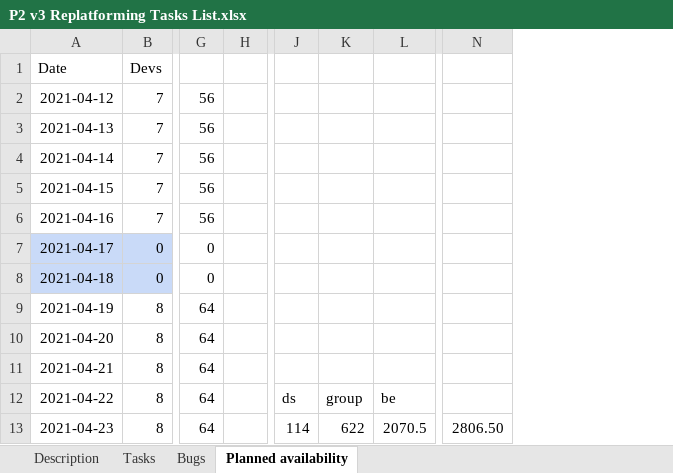
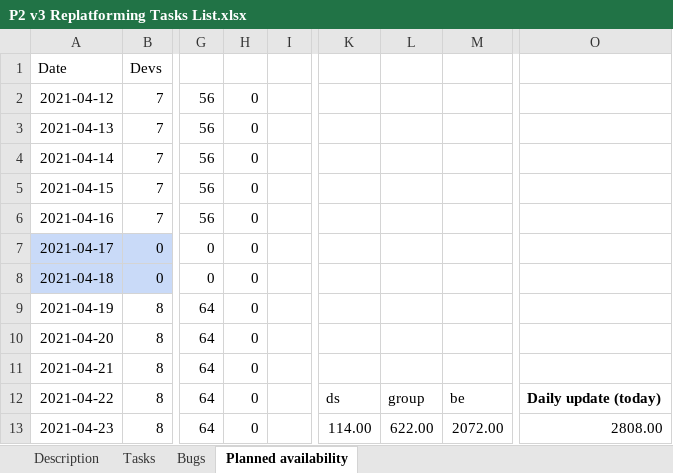
Before and after one commit to wazart0/PMt, an Excel workbook: backend/connectors/workspace/P2 v3 Replatforming Tasks List.xlsx, sheet Planned availability, drawn as a sheet; only a part is shown, gaps mark what is left out; values as stored, in another font and other column widths than the file's, no borders; charts and pictures not drawn; removed rows and columns are numbered as before the commit, all else as after; the diff names each change by its address in the sheet, - before the commit and + after, or states it on an @@ line.

```diff
--- a/backend/connectors/workspace/P2 v3 Replatforming Tasks List.xlsx (sheet Planned availability)
+++ b/backend/connectors/workspace/P2 v3 Replatforming Tasks List.xlsx (sheet Planned availability)
+column H, rows 2-13: all 0
-column J, rows 12-13: ds | 114
-column K, rows 12-13: group | 622
-column L, rows 12-13: be | 2070.5
+column K, rows 12-13: ds | 114.00
+column L, rows 12-13: group | 622.00
+column M, rows 12-13: be | 2072.00
-column N, row 13: 2806.50
+column O, rows 12-13: Daily update (today) | 2808.00
```
Also changed, not shown: sheet Tasks, sheet Description, sheet Bugs, formulas that keep their value, charts or pictures, backend/connectors/workspace/O2 Grouper Pipeline - Task List.xlsx, 7 other files.
